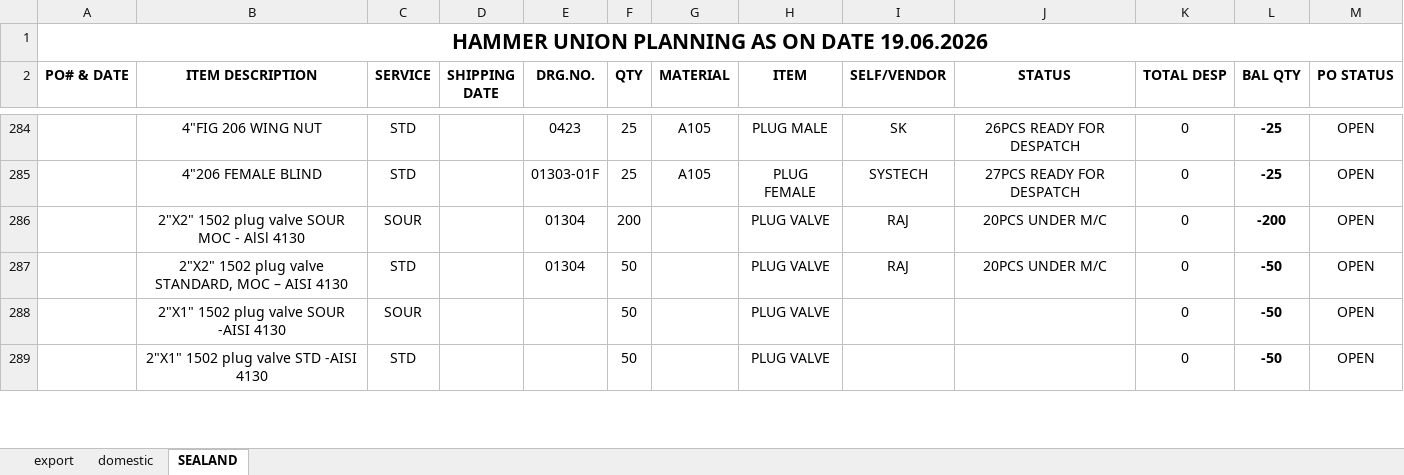
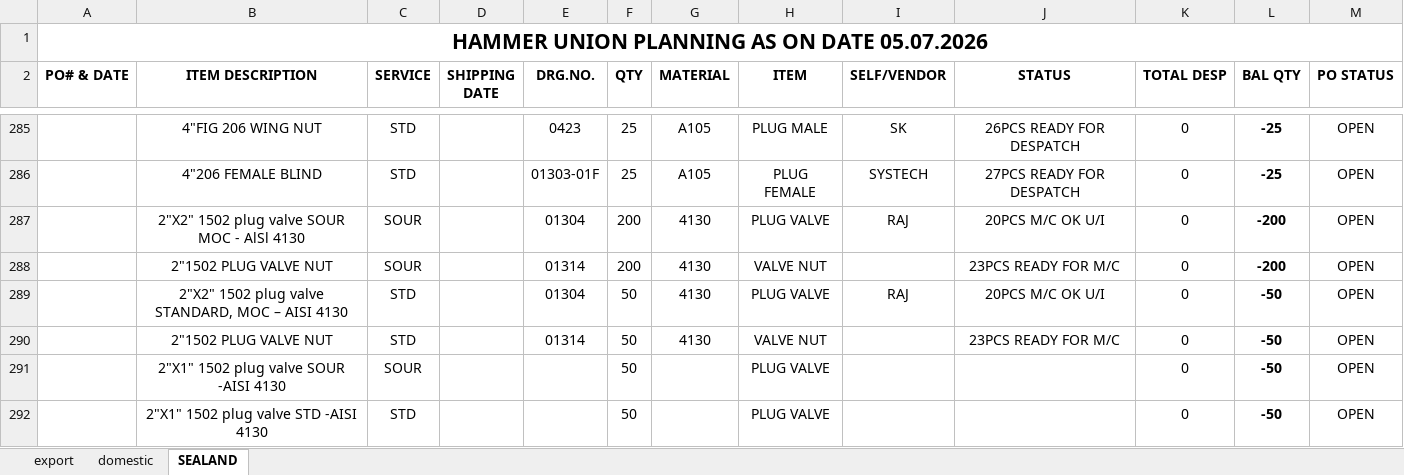
Before and after one commit to advaitdarshan/marsproduction, an Excel workbook: MACHINE SHOP PLANNING.xlsx, sheet SEALAND, drawn as a sheet; only a part is shown, gaps mark what is left out; values as stored, in another font and other column widths than the file's, no borders; addresses are those after the commit; the diff covers the shown part only; the diff names each change by its address in the sheet, - before the commit and + after, or states it on an @@ line.

```diff
--- a/MACHINE SHOP PLANNING.xlsx (sheet SEALAND)
+++ b/MACHINE SHOP PLANNING.xlsx (sheet SEALAND)
-A1 (PO# & DATE): HAMMER UNION PLANNING AS ON DATE 19.06.2026
+A1 (PO# & DATE): HAMMER UNION PLANNING AS ON DATE 05.07.2026
-G287 (MATERIAL): (empty)
+G287 (MATERIAL): 4130
-J287 (STATUS): 20PCS UNDER M/C
+J287 (STATUS): 20PCS M/C OK U/I
+row 288:  | 2"1502 PLUG VALVE NUT | SOUR |  | 01314 | 200 | 4130 | VALVE NUT |  | 23PCS READY FOR M/C | 0 | -200 | OPEN
-G289 (MATERIAL): (empty)
+G289 (MATERIAL): 4130
-J289 (STATUS): 20PCS UNDER M/C
+J289 (STATUS): 20PCS M/C OK U/I
+row 290:  | 2"1502 PLUG VALVE NUT | STD |  | 01314 | 50 | 4130 | VALVE NUT |  | 23PCS READY FOR M/C | 0 | -50 | OPEN
```
Also changed, not shown: 7 added rows, 2 removed rows and 125 edited cells elsewhere in this sheet, sheet export, sheet domestic, formulas that keep their value, CUTTING REGISTER.xlsx, NOTE BOOK RAW MATERIAL.xlsx, 2 other files.
